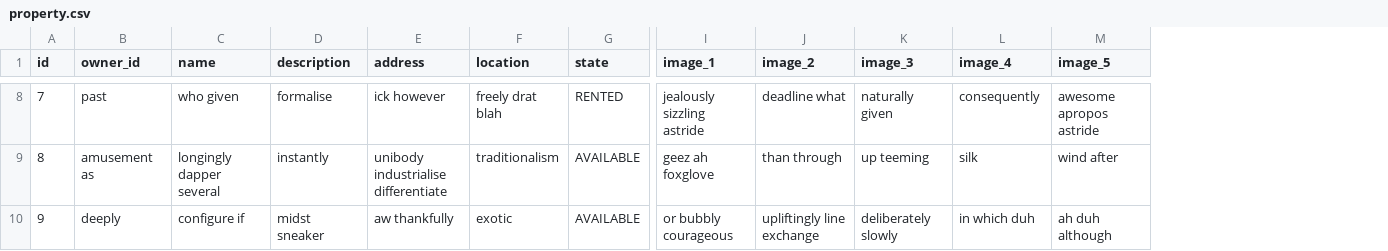
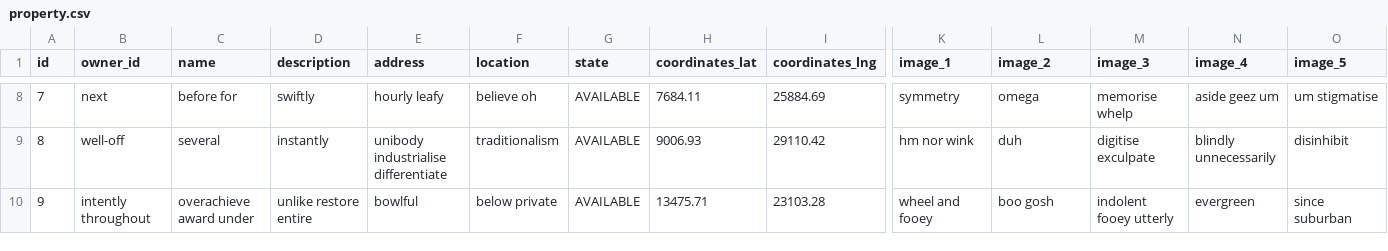
Before and after one commit to MoetezWelhazi/KariaProject, a CSV file: property/src/main/resources/config/liquibase/fake-data/property.csv, drawn as a sheet; only a part is shown, gaps mark what is left out; addresses are those after the commit; the diff covers the shown part only; the diff names each change by its address in the sheet, - before the commit and + after, or states it on an @@ line.

Commit message:
added coordinates to Property

```diff
--- a/property/src/main/resources/config/liquibase/fake-data/property.csv
+++ b/property/src/main/resources/config/liquibase/fake-data/property.csv
+column H (coordinates_lat), rows 8-10: 7684.11 | 9006.93 | 13475.71
+column I (coordinates_lng), rows 8-10: 25884.69 | 29110.42 | 23103.28
-B8 (owner_id): past
+B8 (owner_id): next
-C8 (name): who given
+C8 (name): before for
-D8 (description): formalise
+D8 (description): swiftly
-E8 (address): ick however
+E8 (address): hourly leafy
-F8 (location): freely drat blah
+F8 (location): believe oh
-G8 (state): RENTED
+G8 (state): AVAILABLE
-K8 (image_1): jealously sizzling astride
+K8 (image_1): symmetry
-L8 (image_2): deadline what
+L8 (image_2): omega
-M8 (image_3): naturally given
+M8 (image_3): memorise whelp
-N8 (image_4): consequently
+N8 (image_4): aside geez um
-O8 (image_5): awesome apropos astride
+O8 (image_5): um stigmatise
-B9 (owner_id): amusement as
+B9 (owner_id): well-off
-C9 (name): longingly dapper several
+C9 (name): several
-K9 (image_1): geez ah foxglove
+K9 (image_1): hm nor wink
-L9 (image_2): than through
+L9 (image_2): duh
-M9 (image_3): up teeming
+M9 (image_3): digitise exculpate
-N9 (image_4): silk
+N9 (image_4): blindly unnecessarily
-O9 (image_5): wind after
+O9 (image_5): disinhibit
-B10 (owner_id): deeply
+B10 (owner_id): intently throughout
-C10 (name): configure if
+C10 (name): overachieve award under
-D10 (description): midst sneaker
+D10 (description): unlike restore entire
-E10 (address): aw thankfully
+E10 (address): bowlful
-F10 (location): exotic
+F10 (location): below private
-K10 (image_1): or bubbly courageous
+K10 (image_1): wheel and fooey
-L10 (image_2): upliftingly line exchange
+L10 (image_2): boo gosh
-M10 (image_3): deliberately slowly
+M10 (image_3): indolent fooey utterly
-N10 (image_4): in which duh
+N10 (image_4): evergreen
-O10 (image_5): ah duh although
+O10 (image_5): since suburban
```
Also changed, not shown: 73 edited cells elsewhere in this file, 5 other files.
